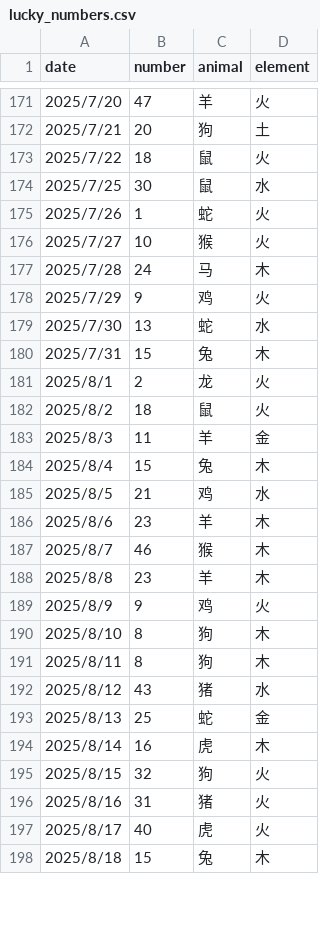
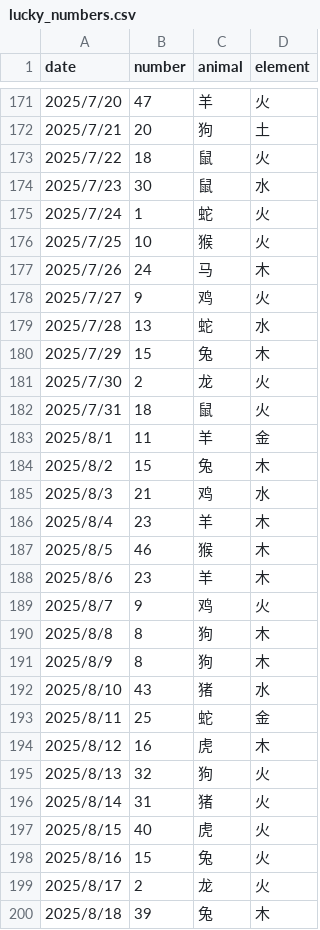
Before and after one commit to invisiable/ailiuhe, a CSV file: data/lucky_numbers.csv, drawn as a sheet; only a part is shown, gaps mark what is left out; the diff covers the shown part only.

Commit message:
更新数据

```diff
--- a/data/lucky_numbers.csv
+++ b/data/lucky_numbers.csv
@@ -173,26 +173,28 @@
 2025/7/22,18,鼠,火
-2025/7/25,30,鼠,水
-2025/7/26,1,蛇,火
-2025/7/27,10,猴,火
-2025/7/28,24,马,木
-2025/7/29,9,鸡,火
-2025/7/30,13,蛇,水
-2025/7/31,15,兔,木
-2025/8/1,2,龙,火
-2025/8/2,18,鼠,火
-2025/8/3,11,羊,金
-2025/8/4,15,兔,木
-2025/8/5,21,鸡,水
+2025/7/23,30,鼠,水
+2025/7/24,1,蛇,火
+2025/7/25,10,猴,火
+2025/7/26,24,马,木
+2025/7/27,9,鸡,火
+2025/7/28,13,蛇,水
+2025/7/29,15,兔,木
+2025/7/30,2,龙,火
+2025/7/31,18,鼠,火
+2025/8/1,11,羊,金
+2025/8/2,15,兔,木
+2025/8/3,21,鸡,水
+2025/8/4,23,羊,木
+2025/8/5,46,猴,木
 2025/8/6,23,羊,木
-2025/8/7,46,猴,木
-2025/8/8,23,羊,木
-2025/8/9,9,鸡,火
-2025/8/10,8,狗,木
-2025/8/11,8,狗,木
-2025/8/12,43,猪,水
-2025/8/13,25,蛇,金
-2025/8/14,16,虎,木
-2025/8/15,32,狗,火
-2025/8/16,31,猪,火
-2025/8/17,40,虎,火
-2025/8/18,15,兔,木
+2025/8/7,9,鸡,火
+2025/8/8,8,狗,木
+2025/8/9,8,狗,木
+2025/8/10,43,猪,水
+2025/8/11,25,蛇,金
+2025/8/12,16,虎,木
+2025/8/13,32,狗,火
+2025/8/14,31,猪,火
+2025/8/15,40,虎,火
+2025/8/16,15,兔,火
+2025/8/17,2,龙,火
+2025/8/18,39,兔,木
```
Also changed, not shown: 18 added rows, 2 removed rows and 30 edited cells elsewhere in this file.
